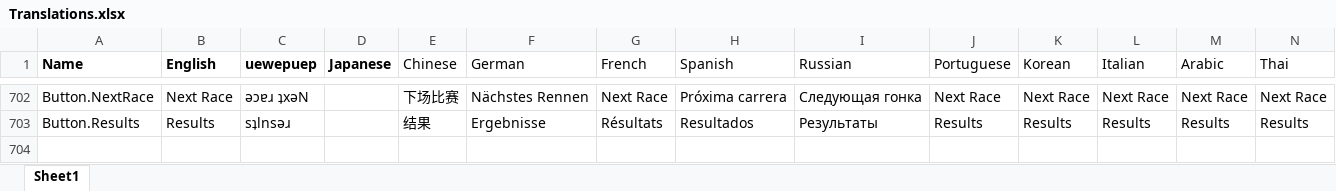
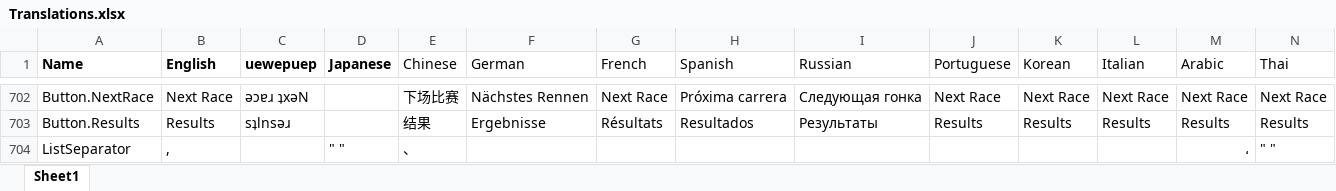
Before and after one commit to uewepuep/FPVTracksideCore, an Excel workbook: UI/Translations.xlsx, sheet Sheet1, drawn as a sheet; only a part is shown, gaps mark what is left out; values as stored, in another font and other column widths than the file's, no borders; rows hold the shown columns only; the diff names each change by its address in the sheet, - before the commit and + after, or states it on an @@ line.

Commit message:
Added List Separator to Translations. Updated TTS to use list seperator when joining pilot names etc. Defaulted to unicode safe regex.

```diff
--- a/UI/Translations.xlsx (sheet Sheet1)
+++ b/UI/Translations.xlsx (sheet Sheet1)
+row 704: ListSeparator | , |  | " " | 、 |  |  |  |  |  |  |  | ، | " "
```
Also changed, not shown: 7 other files.
